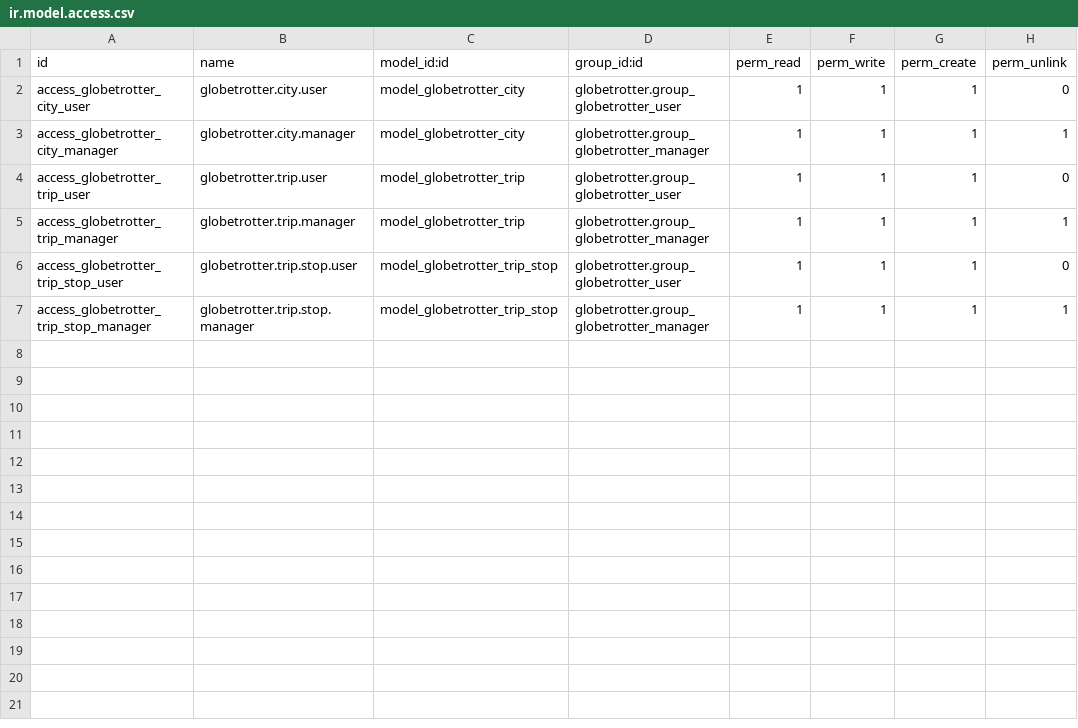
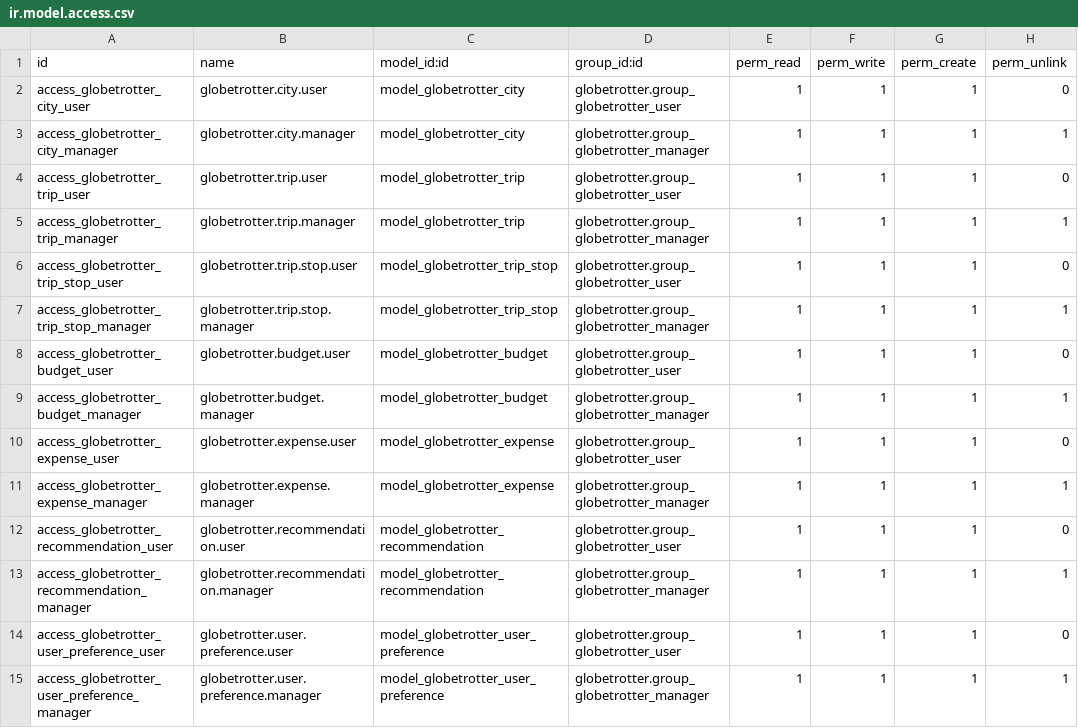
Before and after one commit to Vaibhav-ai-cloud/GlobeTrotter-Odoo, a CSV file: custom_addons/globetrotter/security/ir.model.access.csv, drawn as a sheet.

Commit message:
Complete dashboard and smart budget integration

```diff
--- a/custom_addons/globetrotter/security/ir.model.access.csv
+++ b/custom_addons/globetrotter/security/ir.model.access.csv
@@ -7 +7,9 @@ access_globetrotter_trip_stop_user,globetrotter.trip.stop.user,model_globetrotte
 access_globetrotter_trip_stop_manager,globetrotter.trip.stop.manager,model_globetrotter_trip_stop,globetrotter.group_globetrotter_manager,1,1,1,1
+access_globetrotter_budget_user,globetrotter.budget.user,model_globetrotter_budget,globetrotter.group_globetrotter_user,1,1,1,0
+access_globetrotter_budget_manager,globetrotter.budget.manager,model_globetrotter_budget,globetrotter.group_globetrotter_manager,1,1,1,1
+access_globetrotter_expense_user,globetrotter.expense.user,model_globetrotter_expense,globetrotter.group_globetrotter_user,1,1,1,0
+access_globetrotter_expense_manager,globetrotter.expense.manager,model_globetrotter_expense,globetrotter.group_globetrotter_manager,1,1,1,1
+access_globetrotter_recommendation_user,globetrotter.recommendation.user,model_globetrotter_recommendation,globetrotter.group_globetrotter_user,1,1,1,0
+access_globetrotter_recommendation_manager,globetrotter.recommendation.manager,model_globetrotter_recommendation,globetrotter.group_globetrotter_manager,1,1,1,1
+access_globetrotter_user_preference_user,globetrotter.user.preference.user,model_globetrotter_user_preference,globetrotter.group_globetrotter_user,1,1,1,0
+access_globetrotter_user_preference_manager,globetrotter.user.preference.manager,model_globetrotter_user_preference,globetrotter.group_globetrotter_manager,1,1,1,1
```
Also changed, not shown: 8 other files.
